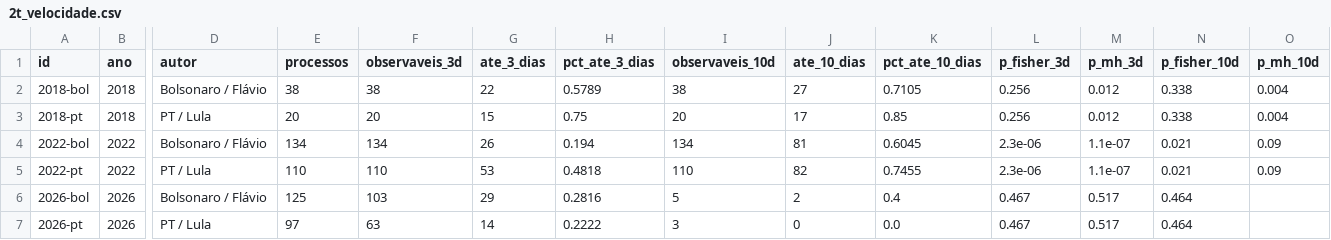
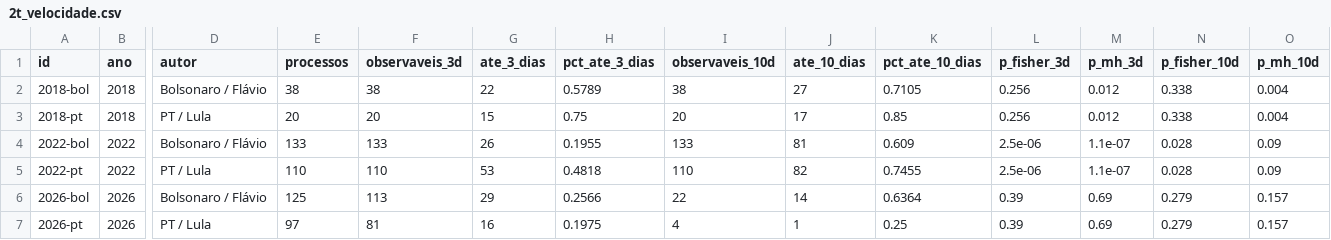
Before and after one commit to celsodeos/Monitoramento-TSE-BR, a CSV file: dados/derivados/2t_velocidade.csv, drawn as a sheet; only a part is shown, gaps mark what is left out; the diff names each change by its address in the sheet, - before the commit and + after, or states it on an @@ line.

```diff
--- a/dados/derivados/2t_velocidade.csv
+++ b/dados/derivados/2t_velocidade.csv
-E4 (processos): 134
+E4 (processos): 133
-F4 (observaveis_3d): 134
+F4 (observaveis_3d): 133
-H4 (pct_ate_3_dias): 0.194
+H4 (pct_ate_3_dias): 0.1955
-I4 (observaveis_10d): 134
+I4 (observaveis_10d): 133
-K4 (pct_ate_10_dias): 0.6045
+K4 (pct_ate_10_dias): 0.609
-L4:L5 (p_fisher_3d): 2.3e-06
+L4:L5 (p_fisher_3d): 2.5e-06
-N4:N5 (p_fisher_10d): 0.021
+N4:N5 (p_fisher_10d): 0.028
-F6 (observaveis_3d): 103
+F6 (observaveis_3d): 113
-H6 (pct_ate_3_dias): 0.2816
+H6 (pct_ate_3_dias): 0.2566
-I6 (observaveis_10d): 5
+I6 (observaveis_10d): 22
-J6 (ate_10_dias): 2
+J6 (ate_10_dias): 14
-K6 (pct_ate_10_dias): 0.4
+K6 (pct_ate_10_dias): 0.6364
-L6:L7 (p_fisher_3d): 0.467
+L6:L7 (p_fisher_3d): 0.39
-M6:M7 (p_mh_3d): 0.517
+M6:M7 (p_mh_3d): 0.69
-N6:N7 (p_fisher_10d): 0.464
+N6:N7 (p_fisher_10d): 0.279
-O6:O7 (p_mh_10d): (empty)
+O6:O7 (p_mh_10d): 0.157
-F7 (observaveis_3d): 63
+F7 (observaveis_3d): 81
-G7 (ate_3_dias): 14
+G7 (ate_3_dias): 16
-H7 (pct_ate_3_dias): 0.2222
+H7 (pct_ate_3_dias): 0.1975
-I7 (observaveis_10d): 3
+I7 (observaveis_10d): 4
-J7 (ate_10_dias): 0
+J7 (ate_10_dias): 1
-K7 (pct_ate_10_dias): 0.0
+K7 (pct_ate_10_dias): 0.25
```
Also changed, not shown: dados/derivados/2t_liminares.csv, dados/derivados/numeros_datajud_tse.csv, 23 other files.
